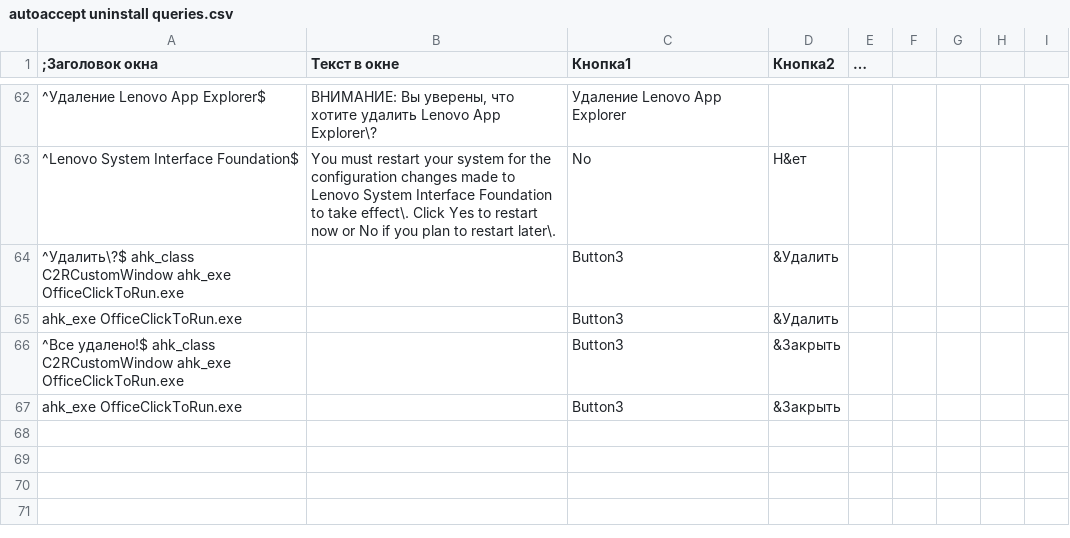
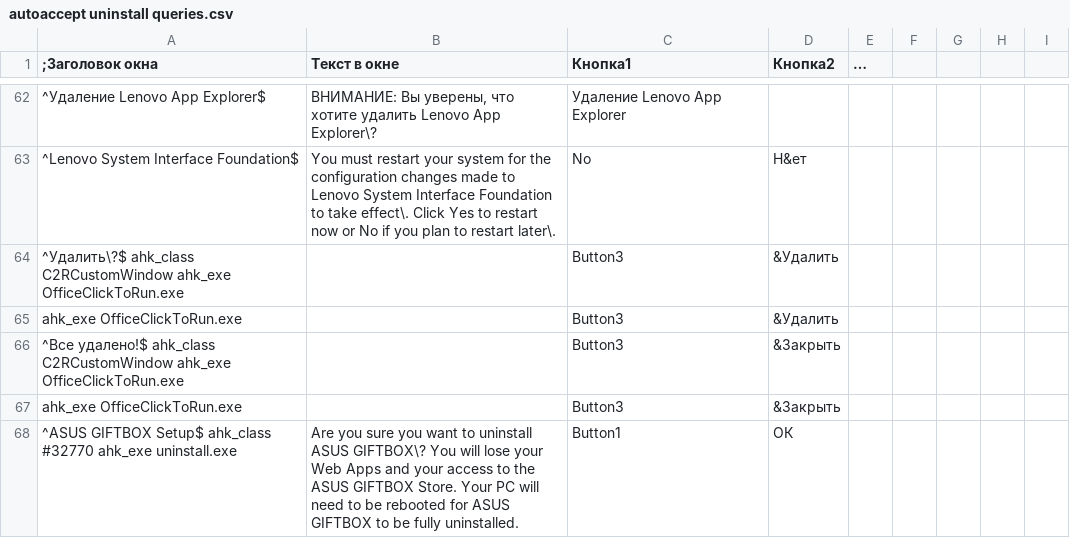
Before and after one commit to AntonD-mobilmir/Share-config, a CSV file: config/_Scripts/GUI/autoaccept uninstall queries.csv, drawn as a sheet; only a part is shown, gaps mark what is left out; the diff names each change by its address in the sheet, - before the commit and + after, or states it on an @@ line.

Commit message:
autoaccept uninstall queries.ahk: мелкое изменение / сообщение о требовании прав администратора больше не выводится
autoaccept uninstall queries.csv: добавлен ASUS GIFTBOX

```diff
--- a/config/_Scripts/GUI/autoaccept uninstall queries.csv
+++ b/config/_Scripts/GUI/autoaccept uninstall queries.csv
+row 68: ^ASUS GIFTBOX Setup$ ahk_class #32770 ahk_exe uninstall.exe | Are you sure you want to uninstall ASUS GIFTBOX\? You will lose your Web Apps and your access to the ASUS GIFTBOX Store. Your PC will need to be rebooted for ASUS GIFTBOX to be fully uninstalled. | Button1 | ОК
```
Also changed, not shown: 1 other file.
